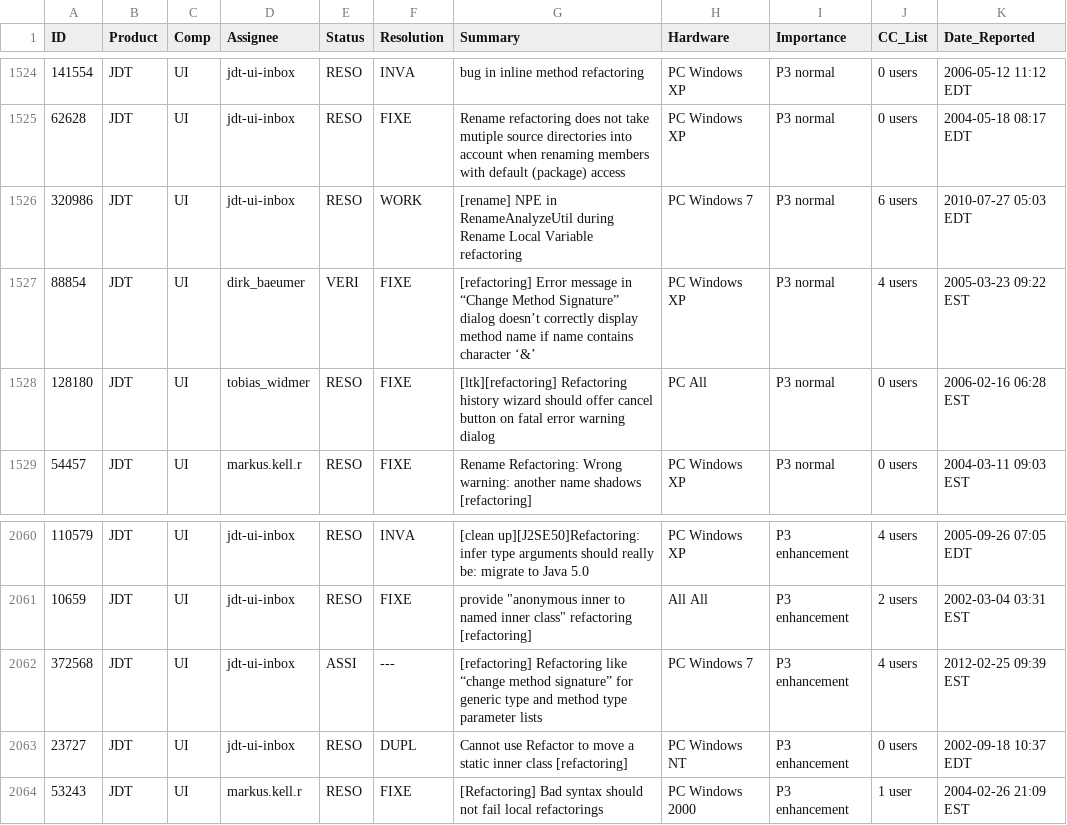
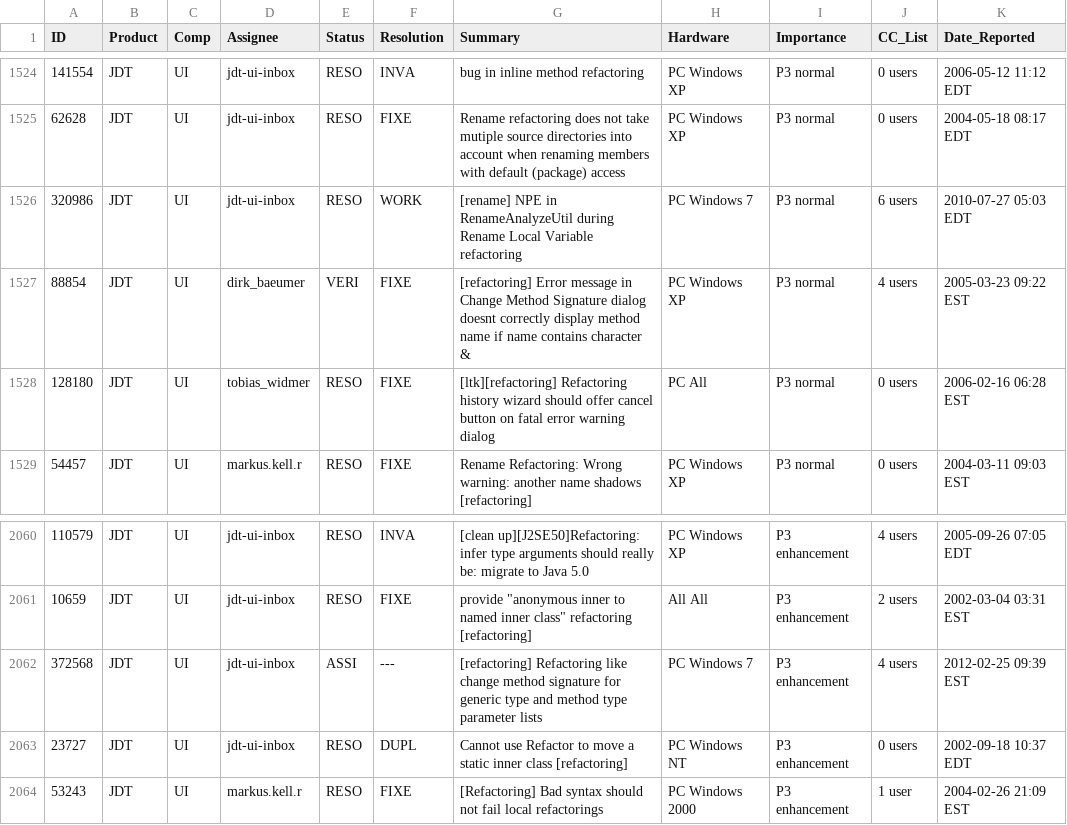
Before and after one commit to KumarUniverse/stat-analysis-on-eclipse-refactoring-bugs, a CSV file: eclipse-jdt-refactoring-bugs.csv (was eclipse-jdt-refactorings.csv), drawn as a sheet; only a part is shown, gaps mark what is left out; the diff names each change by its address in the sheet, - before the commit and + after, or states it on an @@ line.

```diff
--- a/eclipse-jdt-refactorings.csv
+++ b/eclipse-jdt-refactoring-bugs.csv
-G1527 (Summary): …message in “Change Method Signature” dialog doesn’t correctly display method name if name contains character ‘&’
+G1527 (Summary): …message in Change Method Signature dialog doesnt correctly display method name if name contains character &
-G2062 (Summary): …Refactoring like “change method signature” for generic…
+G2062 (Summary): …Refactoring like change method signature for generic…
```
